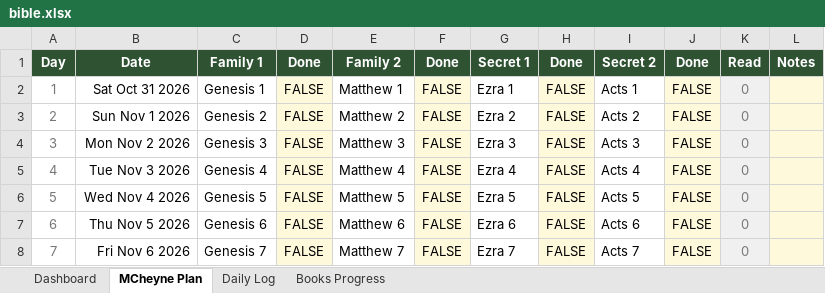
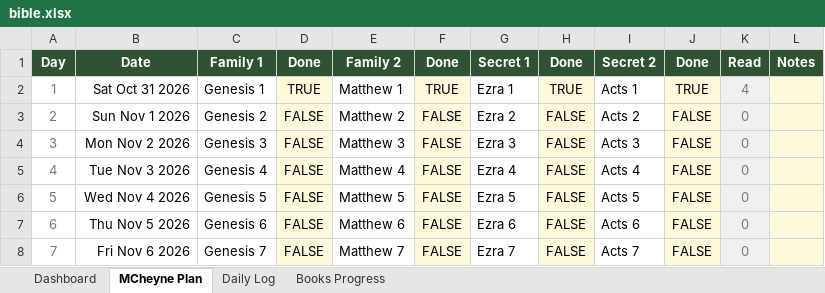
Before and after one commit to Oilgasms/yukon, an Excel workbook: data/bible.xlsx, sheet MCheyne Plan, drawn as a sheet; only a part is shown; values as stored, in another font and other column widths than the file's, no borders; charts and pictures and conditional formats not drawn; the diff names each change by its address in the sheet, - before the commit and + after, or states it on an @@ line.

```diff
--- a/data/bible.xlsx (sheet MCheyne Plan)
+++ b/data/bible.xlsx (sheet MCheyne Plan)
-D2: FALSE
+D2: TRUE
-F2: FALSE
+F2: TRUE
-H2: FALSE
+H2: TRUE
-J2: FALSE
+J2: TRUE
-K2: 0
+K2: 4
```
Also changed, not shown: sheet Books Progress, sheet Dashboard, data/books.xlsx, data/workouts.xlsx, 1 other file.
